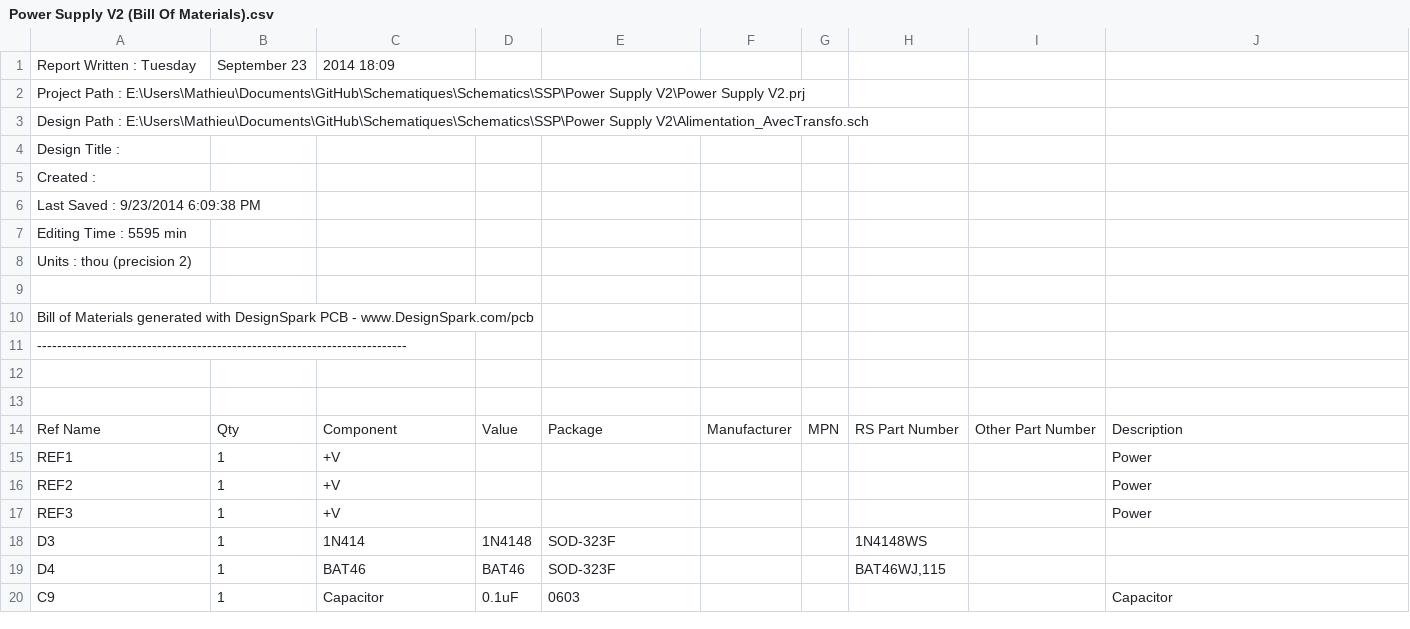
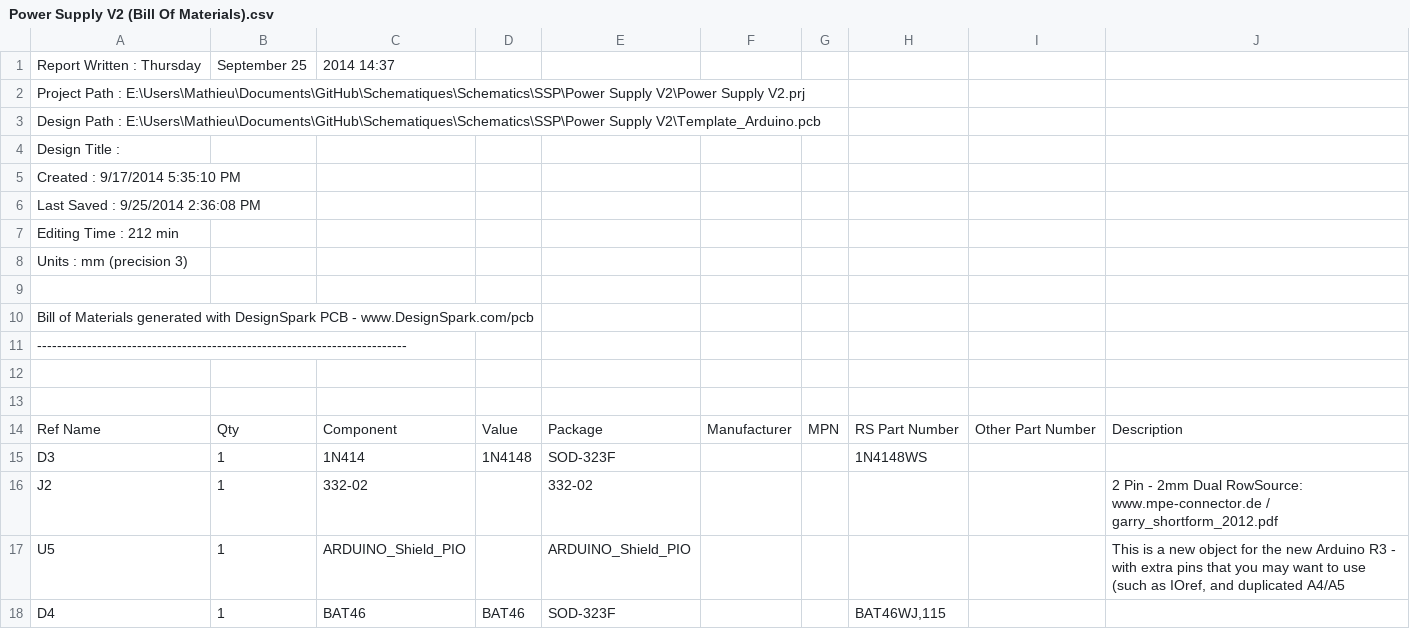
Before and after one commit to uCtrl/Schematics, a CSV file: SSP/Power Supply V2/Power Supply V2 (Bill Of Materials).csv, drawn as a sheet; only a part is shown; the shorter side is filled out with more unchanged rows; the diff covers the shown part only.

Commit message:
Began routing, minor schematics modification
see title

```diff
--- a/SSP/Power Supply V2/Power Supply V2 (Bill Of Materials).csv
+++ b/SSP/Power Supply V2/Power Supply V2 (Bill Of Materials).csv
@@ -1,9 +1,9 @@
-Report Written :   Tuesday, September 23, 2014  18:09
+Report Written :   Thursday, September 25, 2014  14:37
 Project Path   :   E:\Users\Mathieu\Documents\GitHub\Schematiques\Schematics\SSP\Power Supply V2\Power Supply V2.prj
-Design Path    :   E:\Users\Mathieu\Documents\GitHub\Schematiques\Schematics\SSP\Power Supply V2\Alimentation_AvecTransfo.sch
+Design Path    :   E:\Users\Mathieu\Documents\GitHub\Schematiques\Schematics\SSP\Power Supply V2\Template_Arduino.pcb
 Design Title   :
-Created        :
-Last Saved     :   9/23/2014 6:09:38 PM
-Editing Time   :   5595 min
-Units          :   thou (precision 2)
+Created        :   9/17/2014 5:35:10 PM
+Last Saved     :   9/25/2014 2:36:08 PM
+Editing Time   :   212 min
+Units          :   mm (precision 3)
 
@@ -14,6 +14,5 @@ Bill of Materials generated with DesignSpark PCB - www.DesignSpark.com/pcb
 "Ref Name","Qty","Component","Value","Package","Manufacturer","MPN","RS Part Number","Other Part Number","Description"
-"REF1","1","+V","","","","","","","Power"
-"REF2","1","+V","","","","","","","Power"
-"REF3","1","+V","","","","","","","Power"
 "D3","1","1N414","1N4148","SOD-323F","","","1N4148WS","",""
+"J2","1","332-02","","332-02","","","","","2 Pin - 2mm Dual RowSource: www.mpe-connector.de / garry_shortform_2012.pdf"
+"U5","1","ARDUINO_Shield_PIO","","ARDUINO_Shield_PIO","","","","","This is a new object for the new Arduino R3 - with extra pins that you may want to use (such as IOref, and duplicated A4/A5"
 "D4","1","BAT46","BAT46","SOD-323F","","","BAT46WJ,115","",""
```
Also changed, not shown: 9 removed rows and 8 edited cells elsewhere in this file, 9 other files.
